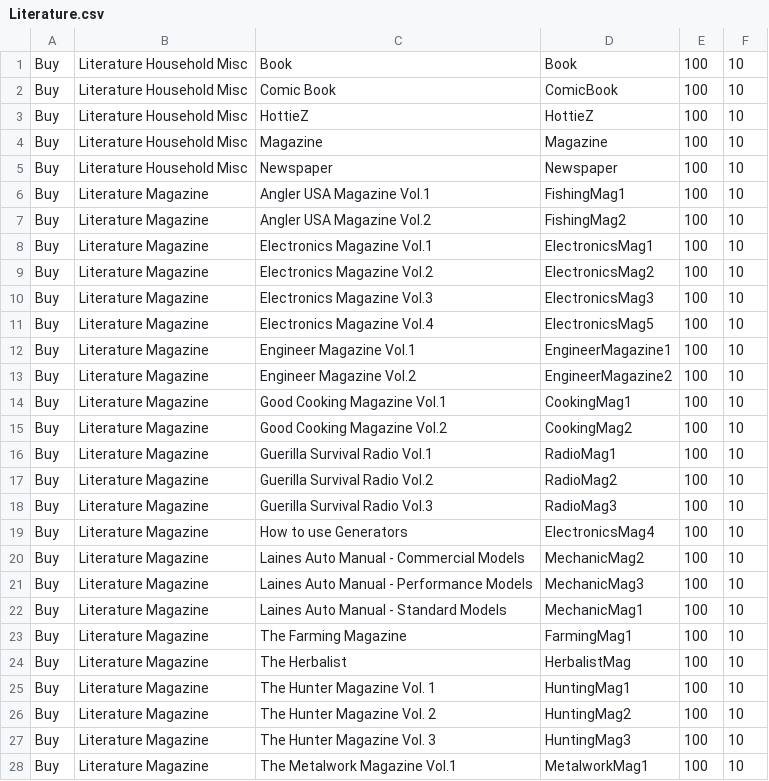
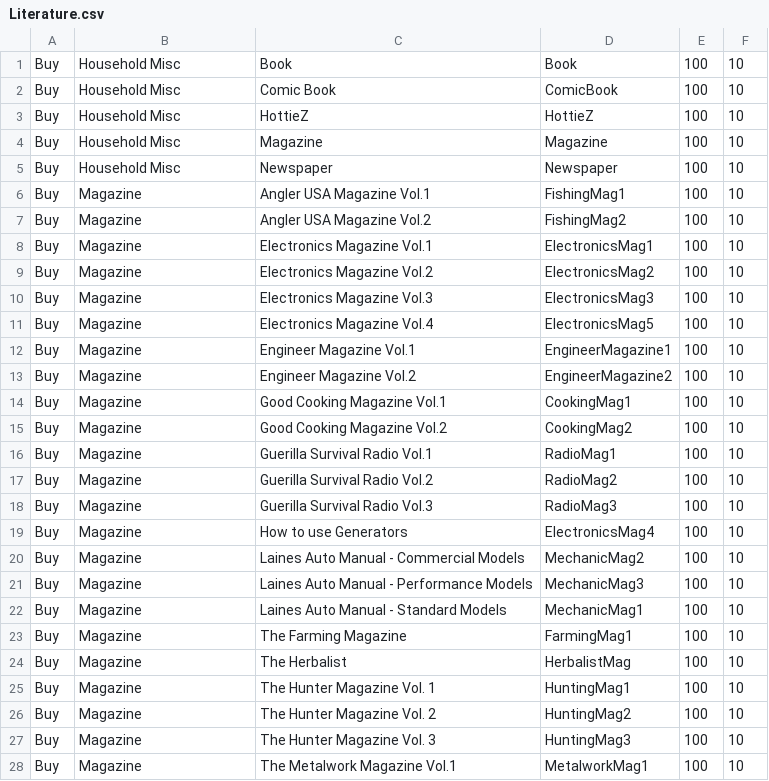
Before and after one commit to Celadian/PZ_SHOP_RECIPE_GENERATOR, a CSV file: Pz_Recipe_Generator/input/Literature.csv, drawn as a sheet; only a part is shown; the diff covers the shown part only.

```diff
--- a/Pz_Recipe_Generator/input/Literature.csv
+++ b/Pz_Recipe_Generator/input/Literature.csv
@@ -1,28 +1,28 @@
-Buy,Literature Household Misc,Book,Book,100,10
-Buy,Literature Household Misc,Comic Book,ComicBook,100,10
-Buy,Literature Household Misc,HottieZ,HottieZ,100,10
-Buy,Literature Household Misc,Magazine,Magazine,100,10
-Buy,Literature Household Misc,Newspaper,Newspaper,100,10
-Buy,Literature Magazine,Angler USA Magazine Vol.1,FishingMag1,100,10
-Buy,Literature Magazine,Angler USA Magazine Vol.2,FishingMag2,100,10
-Buy,Literature Magazine,Electronics Magazine Vol.1,ElectronicsMag1,100,10
-Buy,Literature Magazine,Electronics Magazine Vol.2,ElectronicsMag2,100,10
-Buy,Literature Magazine,Electronics Magazine Vol.3,ElectronicsMag3,100,10
-Buy,Literature Magazine,Electronics Magazine Vol.4,ElectronicsMag5,100,10
-Buy,Literature Magazine,Engineer Magazine Vol.1,EngineerMagazine1,100,10
-Buy,Literature Magazine,Engineer Magazine Vol.2,EngineerMagazine2,100,10
-Buy,Literature Magazine,Good Cooking Magazine Vol.1,CookingMag1,100,10
-Buy,Literature Magazine,Good Cooking Magazine Vol.2,CookingMag2,100,10
-Buy,Literature Magazine,Guerilla Survival Radio Vol.1,RadioMag1,100,10
-Buy,Literature Magazine,Guerilla Survival Radio Vol.2,RadioMag2,100,10
-Buy,Literature Magazine,Guerilla Survival Radio Vol.3,RadioMag3,100,10
-Buy,Literature Magazine,How to use Generators,ElectronicsMag4,100,10
-Buy,Literature Magazine,Laines Auto Manual - Commercial Models,MechanicMag2,100,10
-Buy,Literature Magazine,Laines Auto Manual - Performance Models,MechanicMag3,100,10
-Buy,Literature Magazine,Laines Auto Manual - Standard Models,MechanicMag1,100,10
-Buy,Literature Magazine,The Farming Magazine,FarmingMag1,100,10
-Buy,Literature Magazine,The Herbalist,HerbalistMag,100,10
-Buy,Literature Magazine,The Hunter Magazine Vol. 1,HuntingMag1,100,10
-Buy,Literature Magazine,The Hunter Magazine Vol. 2,HuntingMag2,100,10
-Buy,Literature Magazine,The Hunter Magazine Vol. 3,HuntingMag3,100,10
-Buy,Literature Magazine,The Metalwork Magazine Vol.1,MetalworkMag1,100,10
+Buy,Household Misc,Book,Book,100,10
+Buy,Household Misc,Comic Book,ComicBook,100,10
+Buy,Household Misc,HottieZ,HottieZ,100,10
+Buy,Household Misc,Magazine,Magazine,100,10
+Buy,Household Misc,Newspaper,Newspaper,100,10
+Buy,Magazine,Angler USA Magazine Vol.1,FishingMag1,100,10
+Buy,Magazine,Angler USA Magazine Vol.2,FishingMag2,100,10
+Buy,Magazine,Electronics Magazine Vol.1,ElectronicsMag1,100,10
+Buy,Magazine,Electronics Magazine Vol.2,ElectronicsMag2,100,10
+Buy,Magazine,Electronics Magazine Vol.3,ElectronicsMag3,100,10
+Buy,Magazine,Electronics Magazine Vol.4,ElectronicsMag5,100,10
+Buy,Magazine,Engineer Magazine Vol.1,EngineerMagazine1,100,10
+Buy,Magazine,Engineer Magazine Vol.2,EngineerMagazine2,100,10
+Buy,Magazine,Good Cooking Magazine Vol.1,CookingMag1,100,10
+Buy,Magazine,Good Cooking Magazine Vol.2,CookingMag2,100,10
+Buy,Magazine,Guerilla Survival Radio Vol.1,RadioMag1,100,10
+Buy,Magazine,Guerilla Survival Radio Vol.2,RadioMag2,100,10
+Buy,Magazine,Guerilla Survival Radio Vol.3,RadioMag3,100,10
+Buy,Magazine,How to use Generators,ElectronicsMag4,100,10
+Buy,Magazine,Laines Auto Manual - Commercial Models,MechanicMag2,100,10
+Buy,Magazine,Laines Auto Manual - Performance Models,MechanicMag3,100,10
+Buy,Magazine,Laines Auto Manual - Standard Models,MechanicMag1,100,10
+Buy,Magazine,The Farming Magazine,FarmingMag1,100,10
+Buy,Magazine,The Herbalist,HerbalistMag,100,10
+Buy,Magazine,The Hunter Magazine Vol. 1,HuntingMag1,100,10
+Buy,Magazine,The Hunter Magazine Vol. 2,HuntingMag2,100,10
+Buy,Magazine,The Hunter Magazine Vol. 3,HuntingMag3,100,10
+Buy,Magazine,The Metalwork Magazine Vol.1,MetalworkMag1,100,10
```
Also changed, not shown: 54 edited cells elsewhere in this file, Pz_Recipe_Generator/input/Food.csv, Pz_Recipe_Generator/input/Household.csv, 25 other files.
